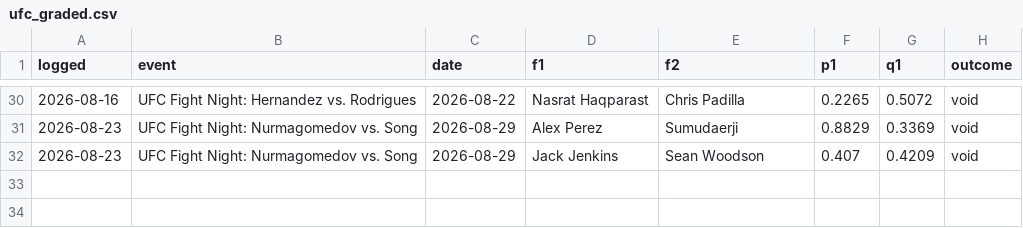
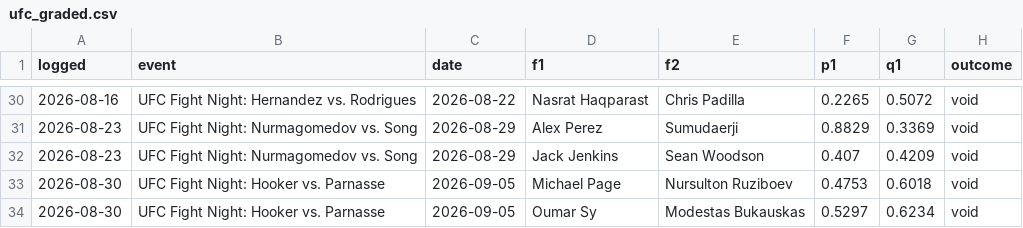
Before and after one commit to CheeseDagg/UFC-ODDS, a CSV file: Github/data/ufc_graded.csv, drawn as a sheet; only a part is shown, gaps mark what is left out; the diff names each change by its address in the sheet, - before the commit and + after, or states it on an @@ line.

```diff
--- a/Github/data/ufc_graded.csv
+++ b/Github/data/ufc_graded.csv
+row 33: 2026-08-30 | UFC Fight Night: Hooker vs. Parnasse | 2026-09-05 | Michael Page | Nursulton Ruziboev | 0.4753 | 0.6018 | void
+row 34: 2026-08-30 | UFC Fight Night: Hooker vs. Parnasse | 2026-09-05 | Oumar Sy | Modestas Bukauskas | 0.5297 | 0.6234 | void
```
Also changed, not shown: Github/data/ufc_graded_blend.csv, Github/data/ufc_predictions.csv, 13 other files.
